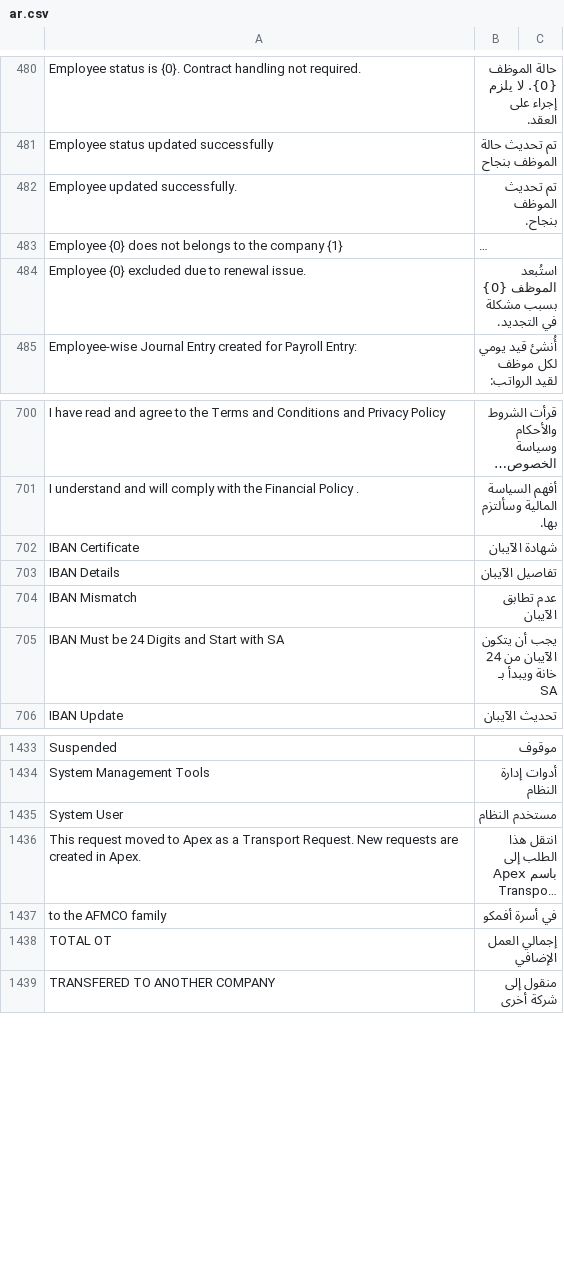
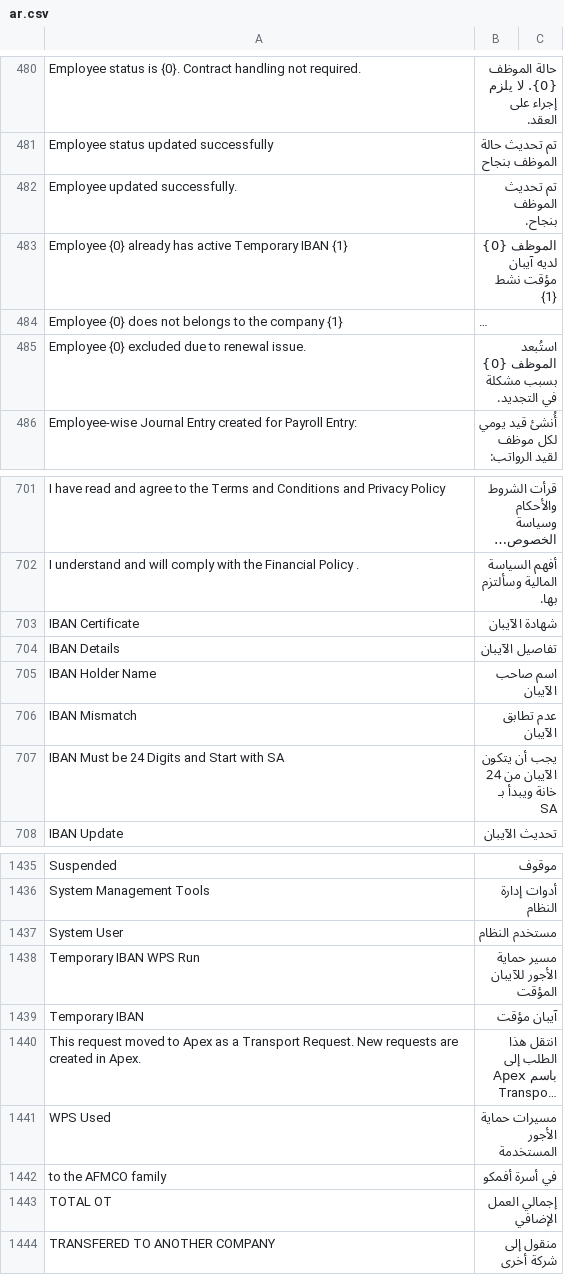
Before and after one commit to iabodysa/afmco, a CSV file: afmco/translations/ar.csv, drawn as a sheet; only a part is shown, gaps mark what is left out; long unchanged cells end in …; the diff names each change by its address in the sheet, - before the commit and + after, or states it on an @@ line.

Commit message:
Temporary IBAN submittable DocType with Temporary IBAN WPS Run table; Salary Slip takes the active temporary IBAN, bank and holder name and records its Payroll Entry on submit; WPS report and files use the holder name

```diff
--- a/afmco/translations/ar.csv
+++ b/afmco/translations/ar.csv
+row 483: Employee {0} already has active Temporary IBAN {1} | الموظف {0} لديه آيبان مؤقت نشط {1}
+row 705: IBAN Holder Name | اسم صاحب الآيبان
+row 1438: Temporary IBAN WPS Run | مسير حماية الأجور للآيبان المؤقت
+row 1439: Temporary IBAN | آيبان مؤقت
+row 1441: WPS Used | مسيرات حماية الأجور المستخدمة
```
Also changed, not shown: 10 other files.
